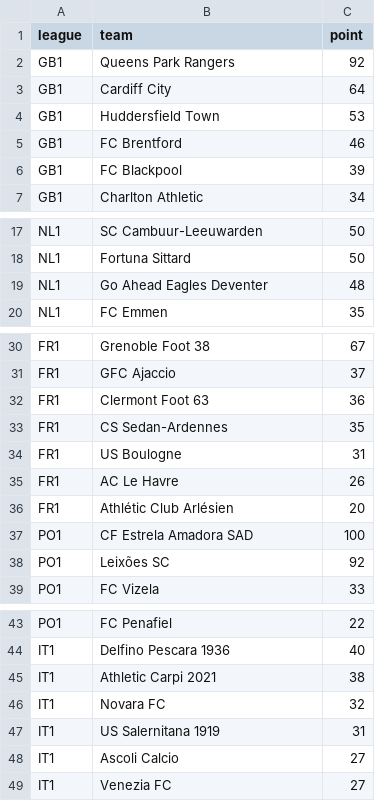
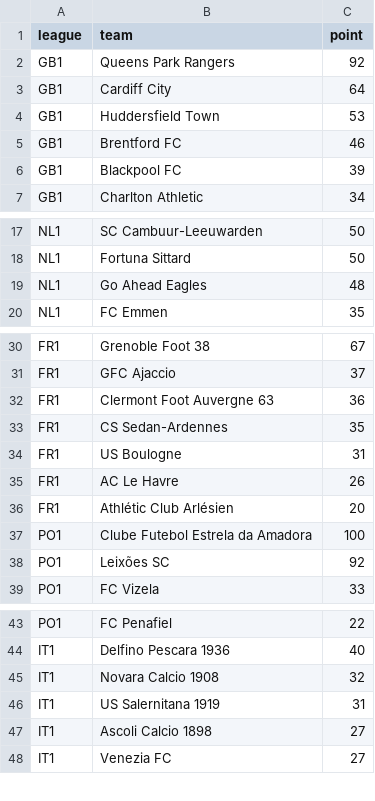
Before and after one commit to apiroddi8/network-economy, a CSV file: squadre_per_fascia/low_league.csv, drawn as a sheet; only a part is shown, gaps mark what is left out.

```diff
--- a/squadre_per_fascia/low_league.csv
+++ b/squadre_per_fascia/low_league.csv
@@ -4,4 +4,4 @@ GB1,Cardiff City,64
 GB1,Huddersfield Town,53
-GB1,FC Brentford,46
-GB1,FC Blackpool,39
+GB1,Brentford FC,46
+GB1,Blackpool FC,39
 GB1,Charlton Athletic,34
@@ -18,3 +18,3 @@ NL1,SC Cambuur-Leeuwarden,50
 NL1,Fortuna Sittard,50
-NL1,Go Ahead Eagles Deventer,48
+NL1,Go Ahead Eagles,48
 NL1,FC Emmen,35
@@ -31,3 +31,3 @@ FR1,Grenoble Foot 38,67
 FR1,GFC Ajaccio,37
-FR1,Clermont Foot 63,36
+FR1,Clermont Foot Auvergne 63,36
 FR1,CS Sedan-Ardennes,35
@@ -36,3 +36,3 @@ FR1,AC Le Havre,26
 FR1,Athlétic Club Arlésien,20
-PO1,CF Estrela Amadora SAD,100
+PO1,Clube Futebol Estrela da Amadora,100
 PO1,Leixões SC,92
@@ -44,6 +44,5 @@ PO1,FC Penafiel,22
 IT1,Delfino Pescara 1936,40
-IT1,Athletic Carpi 2021,38
-IT1,Novara FC,32
+IT1,Novara Calcio 1908,32
 IT1,US Salernitana 1919,31
-IT1,Ascoli Calcio,27
+IT1,Ascoli Calcio 1898,27
 IT1,Venezia FC,27
```
Also changed, not shown: squadre_per_fascia/medium_league.csv, squadre_per_fascia/top_leagues.csv, 1 other file.
